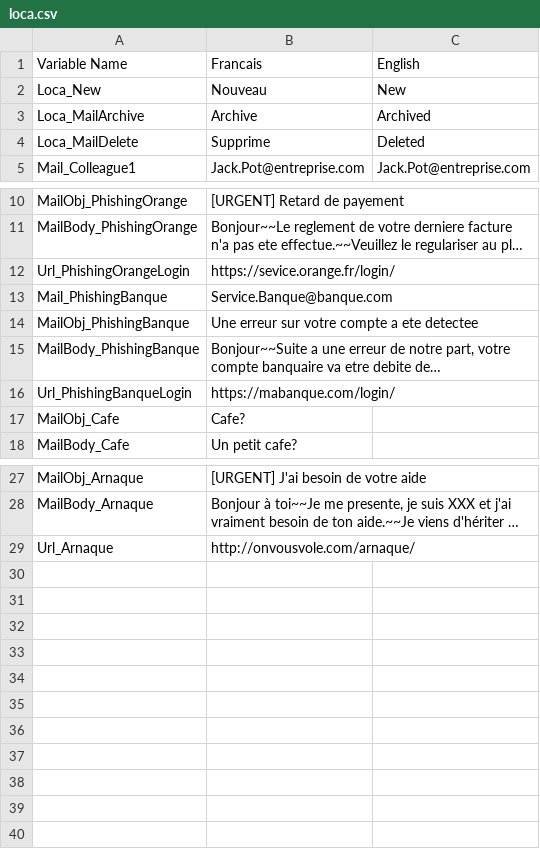
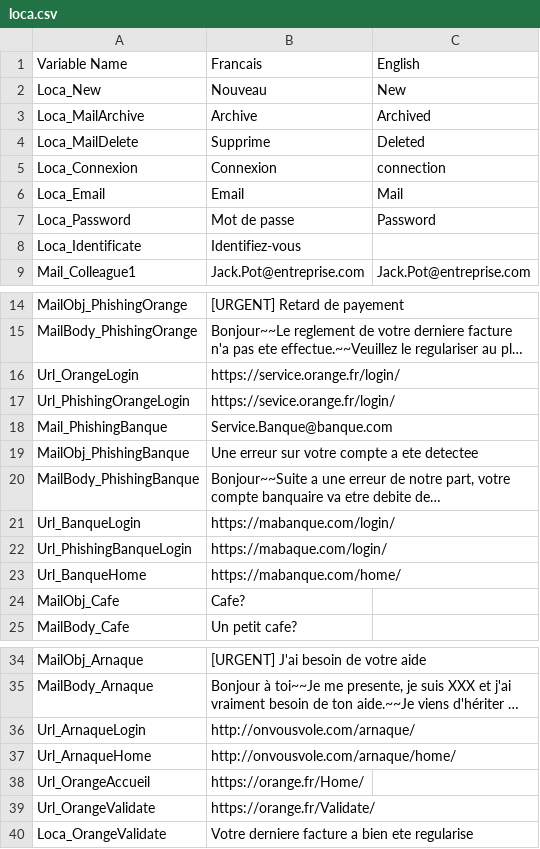
Before and after one commit to AArzop/CyberStoriesUnity, a CSV file: CyberStories/Assets/GlobalManager/LocalizationManager/loca.csv, drawn as a sheet; only a part is shown, gaps mark what is left out; long unchanged cells end in …; addresses are those after the commit; the diff names each change by its address in the sheet, - before the commit and + after, or states it on an @@ line.

```diff
--- a/CyberStories/Assets/GlobalManager/LocalizationManager/loca.csv
+++ b/CyberStories/Assets/GlobalManager/LocalizationManager/loca.csv
+row 5: Loca_Connexion | Connexion | connection
+row 6: Loca_Email | Email | Mail
+row 7: Loca_Password | Mot de passe | Password
+row 8: Loca_Identificate | Identifiez-vous
+row 16: Url_OrangeLogin | https://service.orange.fr/login/
+row 21: Url_BanqueLogin | https://mabanque.com/login/
-B22: https://mabanque.com/login/
+B22: https://mabaque.com/login/
+row 23: Url_BanqueHome | https://mabanque.com/home/
-A36: Url_Arnaque
+A36: Url_ArnaqueLogin
+row 37: Url_ArnaqueHome | http://onvousvole.com/arnaque/home/
+row 38: Url_OrangeAccueil | https://orange.fr/Home/
+row 39: Url_OrangeValidate | https://orange.fr/Validate/
+row 40: Loca_OrangeValidate | Votre derniere facture a bien ete regularise
```
Also changed, not shown: 26 other files.
